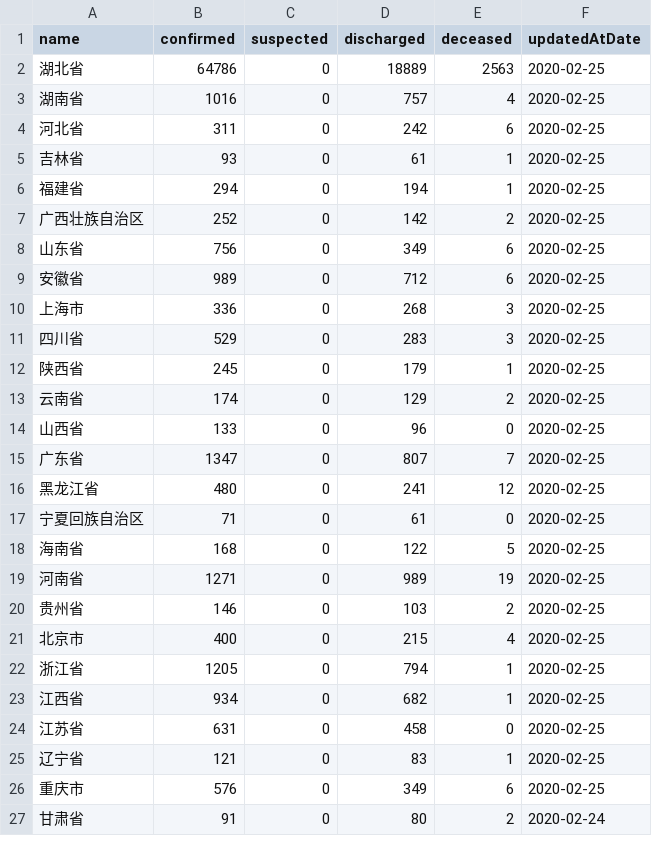
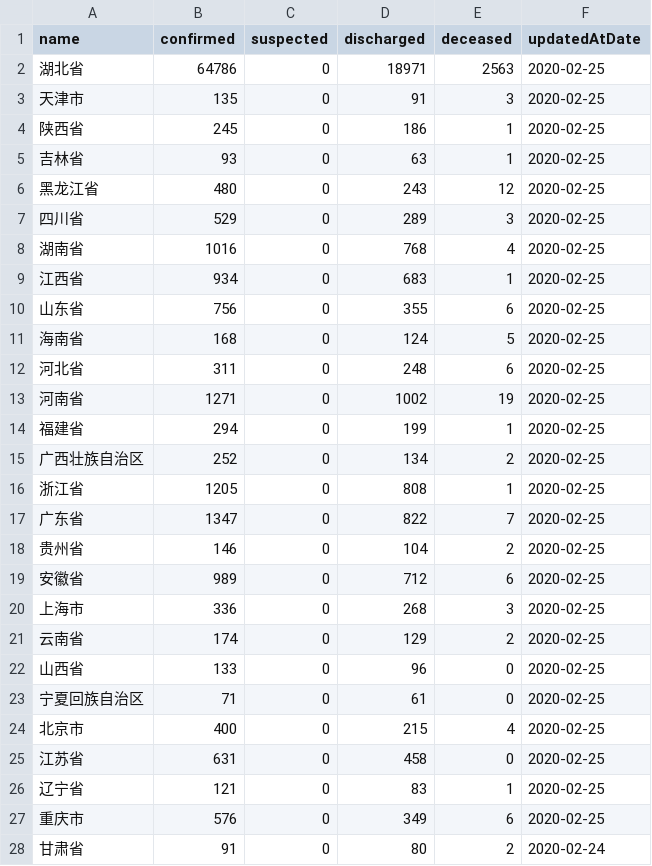
Before and after one commit to fantasticfears-stage/ncov-zh, a CSV file: public/data/provinces.csv, drawn as a sheet; only a part is shown; the diff covers the shown part only.

```diff
--- a/public/data/provinces.csv
+++ b/public/data/provinces.csv
@@ -1,24 +1,25 @@
 name,confirmed,suspected,discharged,deceased,updatedAtDate
-湖北省,64786,0,18889,2563,2020-02-25
-湖南省,1016,0,757,4,2020-02-25
-河北省,311,0,242,6,2020-02-25
-吉林省,93,0,61,1,2020-02-25
-福建省,294,0,194,1,2020-02-25
-广西壮族自治区,252,0,142,2,2020-02-25
-山东省,756,0,349,6,2020-02-25
+湖北省,64786,0,18971,2563,2020-02-25
+天津市,135,0,91,3,2020-02-25
+陕西省,245,0,186,1,2020-02-25
+吉林省,93,0,63,1,2020-02-25
+黑龙江省,480,0,243,12,2020-02-25
+四川省,529,0,289,3,2020-02-25
+湖南省,1016,0,768,4,2020-02-25
+江西省,934,0,683,1,2020-02-25
+山东省,756,0,355,6,2020-02-25
+海南省,168,0,124,5,2020-02-25
+河北省,311,0,248,6,2020-02-25
+河南省,1271,0,1002,19,2020-02-25
+福建省,294,0,199,1,2020-02-25
+广西壮族自治区,252,0,134,2,2020-02-25
+浙江省,1205,0,808,1,2020-02-25
+广东省,1347,0,822,7,2020-02-25
+贵州省,146,0,104,2,2020-02-25
 安徽省,989,0,712,6,2020-02-25
 上海市,336,0,268,3,2020-02-25
-四川省,529,0,283,3,2020-02-25
-陕西省,245,0,179,1,2020-02-25
 云南省,174,0,129,2,2020-02-25
 山西省,133,0,96,0,2020-02-25
-广东省,1347,0,807,7,2020-02-25
-黑龙江省,480,0,241,12,2020-02-25
 宁夏回族自治区,71,0,61,0,2020-02-25
-海南省,168,0,122,5,2020-02-25
-河南省,1271,0,989,19,2020-02-25
-贵州省,146,0,103,2,2020-02-25
 北京市,400,0,215,4,2020-02-25
-浙江省,1205,0,794,1,2020-02-25
-江西省,934,0,682,1,2020-02-25
 江苏省,631,0,458,0,2020-02-25
```
Also changed, not shown: 32 moved rows elsewhere in this file, public/data/provinces/guang_xi.csv, public/data/provinces/gui_zhou.csv, 28 other files.
